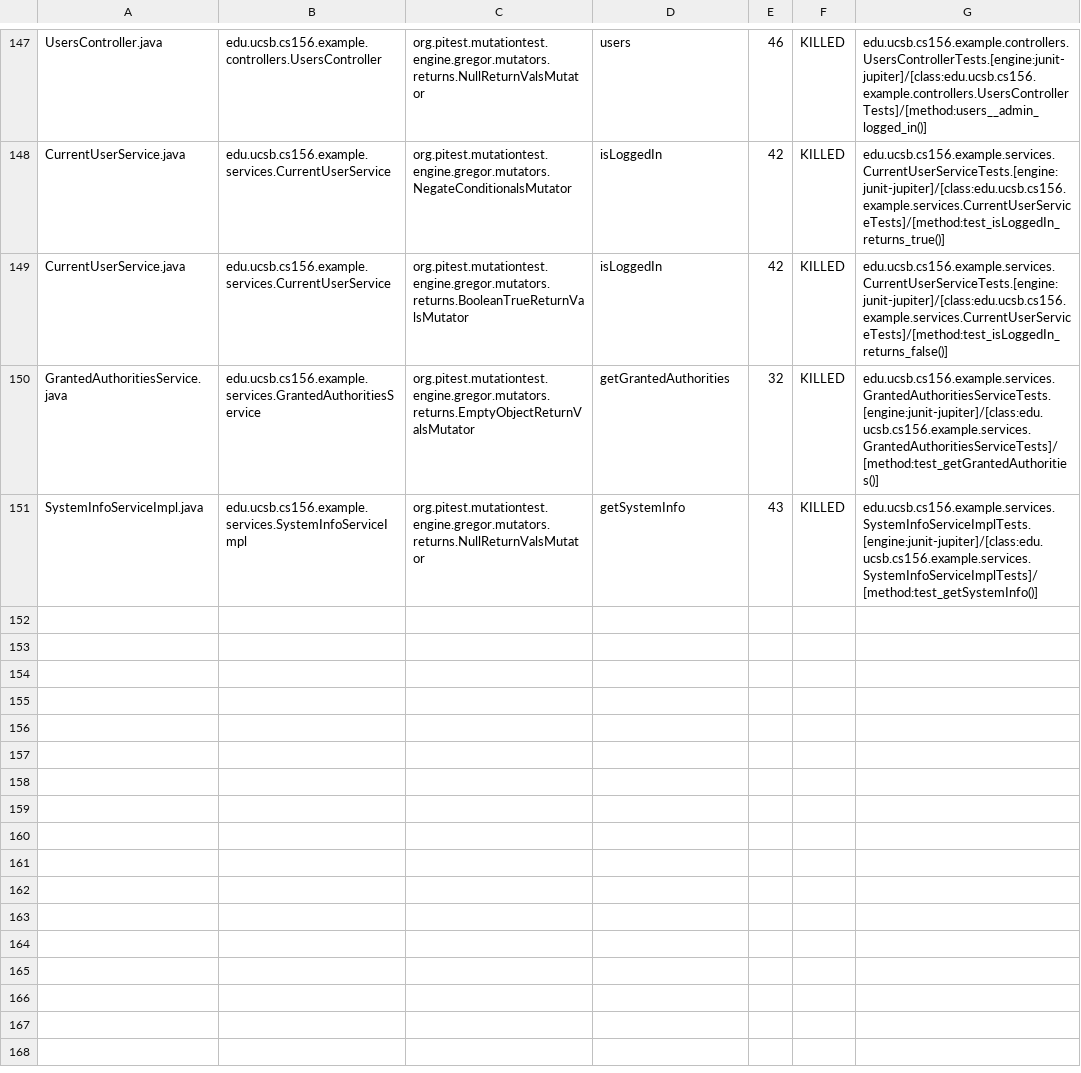
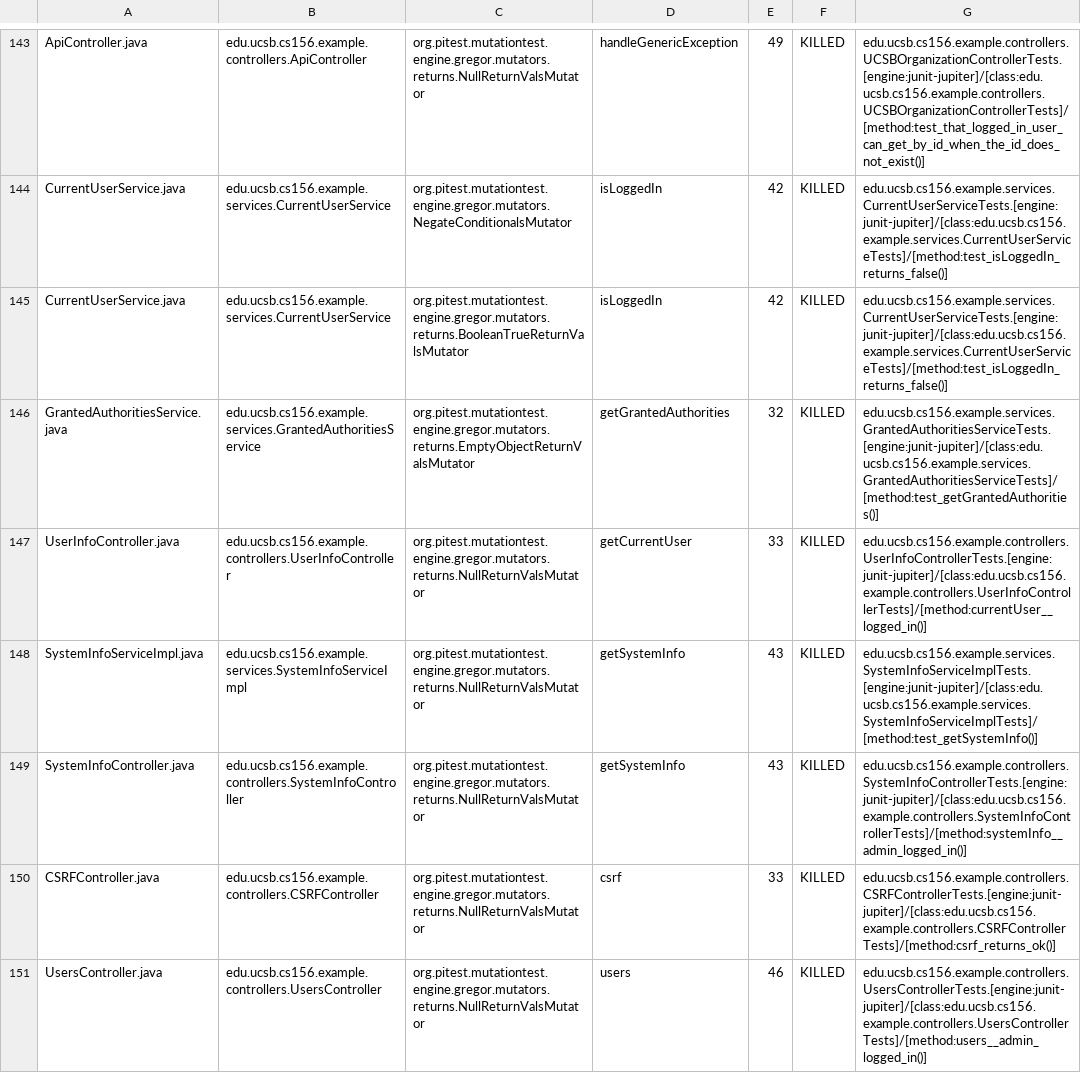
Before and after one commit to ucsb-cs156-s24/team03-s24-5pm-5, a CSV file: prs/72/pitest/mutations.csv, drawn as a sheet; only a part is shown, gaps mark what is left out; addresses are those after the commit; the diff covers the shown part only; the diff names each change by its address in the sheet, - before the commit and + after, or states it on an @@ line.

Commit message:
Deploying to gh-pages from @ ucsb-cs156-s24/team03-s24-5pm-5@daa3f6e3c14c67e7b24442c8195f03d9ea815014 🚀

```diff
--- a/prs/72/pitest/mutations.csv
+++ b/prs/72/pitest/mutations.csv
-A143: UsersController.java
+A143: ApiController.java
-B143: edu.ucsb.cs156.example.controllers.UsersController
+B143: edu.ucsb.cs156.example.controllers.ApiController
-D143: users
+D143: handleGenericException
-E143: 46
+E143: 49
-G143: edu.ucsb.cs156.example.controllers.UsersControllerTests.[engine:junit-jupiter]/[class:edu.ucsb.cs156.example.controllers.UsersControllerTests]/[method:users__admin_logged_in()]
+G143: edu.ucsb.cs156.example.controllers.UCSBOrganizationControllerTests.[engine:junit-jupiter]/[class:edu.ucsb.cs156.example.controllers.UCSBOrganizationControllerTests]/[method:test_that_logged_in_user_can_get_by_id_when_the_id_does_not_exist()]
-G144: edu.ucsb.cs156.example.services.CurrentUserServiceTests.[engine:junit-jupiter]/[class:edu.ucsb.cs156.example.services.CurrentUserServiceTests]/[method:test_isLoggedIn_returns_true()]
+G144: edu.ucsb.cs156.example.services.CurrentUserServiceTests.[engine:junit-jupiter]/[class:edu.ucsb.cs156.example.services.CurrentUserServiceTests]/[method:test_isLoggedIn_returns_false()]
@@ row 146 moved to row 147: UserInfoController.java @@
@@ row 76 moved to row 149: SystemInfoController.java @@
@@ row 23 moved to row 150: CSRFController.java @@
+row 151: UsersController.java | edu.ucsb.cs156.example.controllers.UsersController | org.pitest.mutationtest.engine.gregor.mutators.returns.NullReturnValsMutator | users | 46 | KILLED | edu.ucsb.cs156.example.controllers.UsersControllerTests.[engine:junit-jupiter]/[class:edu.ucsb.cs156.example.controllers.UsersControllerTests]/[method:users__admin_logged_in()]
```
Also changed, not shown: 1 removed row and 103 moved rows elsewhere in this file, 17 other files.
